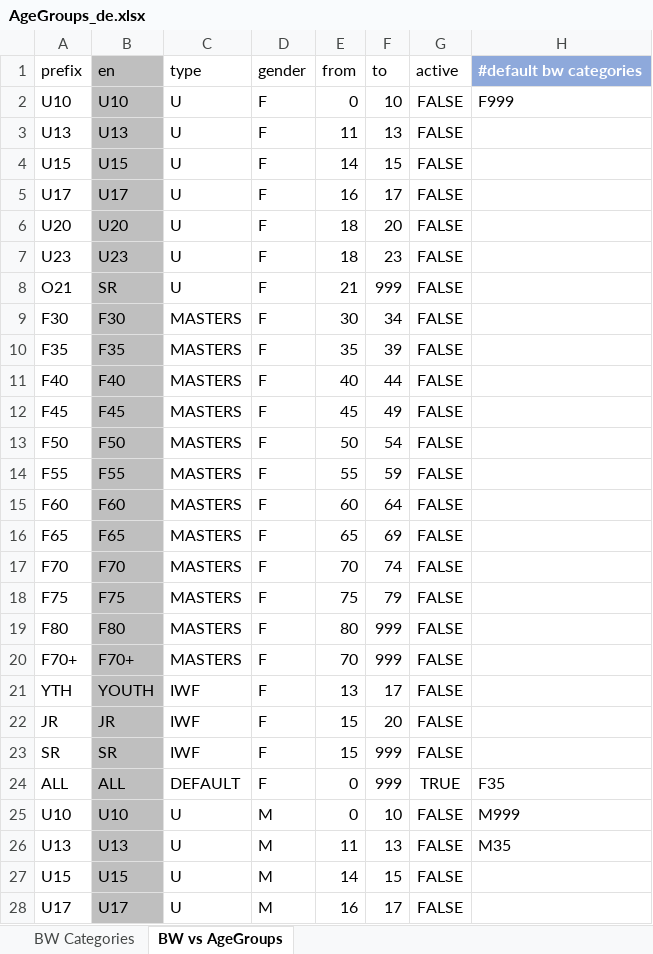
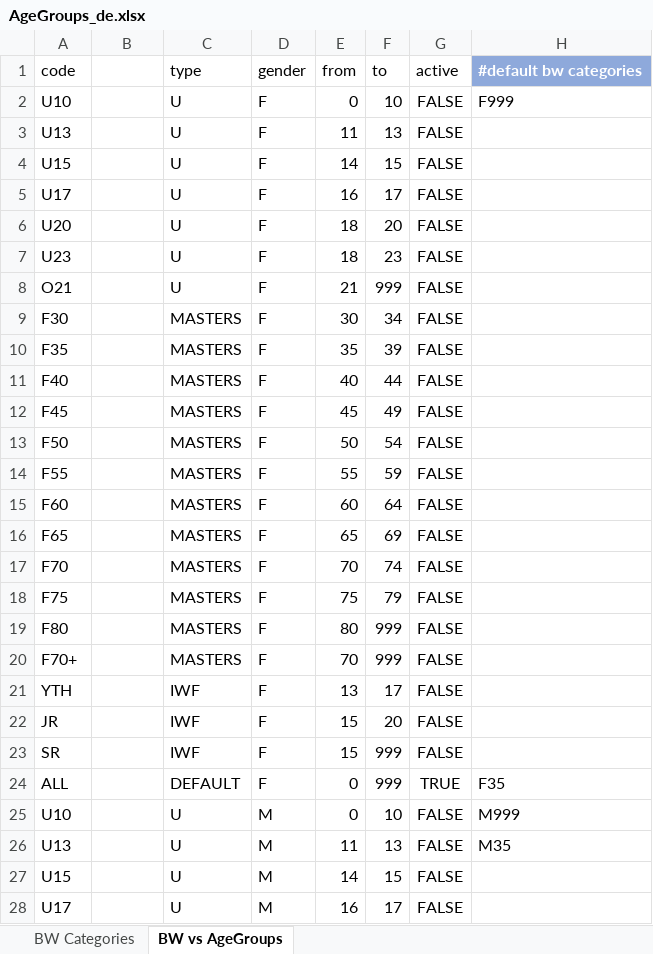
Before and after one commit to jflamy/owlcms4, an Excel workbook: owlcms/src/main/resources/config/AgeGroups_de.xlsx, sheet BW vs AgeGroups, drawn as a sheet; only a part is shown; values as stored, in another font and other column widths than the file's, no borders; the diff covers the shown part only; the diff names each change by its address in the sheet, - before the commit and + after, or states it on an @@ line.

```diff
--- a/owlcms/src/main/resources/config/AgeGroups_de.xlsx (sheet BW vs AgeGroups)
+++ b/owlcms/src/main/resources/config/AgeGroups_de.xlsx (sheet BW vs AgeGroups)
-A1: prefix
+A1: code
-B1: en
+B1: (empty)
-B1:B28 fill: #BFBFBF
+B1:B28 fill: none
-B2: U10
+B2: (empty)
-B3: U13
+B3: (empty)
-B4: U15
+B4: (empty)
-B5: U17
+B5: (empty)
-B6: U20
+B6: (empty)
-B7: U23
+B7: (empty)
-B8: SR
+B8: (empty)
-B9: F30
+B9: (empty)
-B10: F35
+B10: (empty)
-B11: F40
+B11: (empty)
-B12: F45
+B12: (empty)
-B13: F50
+B13: (empty)
-B14: F55
+B14: (empty)
-B15: F60
+B15: (empty)
-B16: F65
+B16: (empty)
-B17: F70
+B17: (empty)
-B18: F75
+B18: (empty)
-B19: F80
+B19: (empty)
-B20: F70+
+B20: (empty)
-B21: YOUTH
+B21: (empty)
-B22: JR
+B22: (empty)
-B23: SR
+B23: (empty)
-B24: ALL
+B24: (empty)
-B25: U10
+B25: (empty)
-B26: U13
+B26: (empty)
-B27: U15
+B27: (empty)
-B28: U17
+B28: (empty)
```
Also changed, not shown: 18 edited cells and cell formats elsewhere in this sheet, owlcms/src/main/resources/config/AgeGroups.xlsx, owlcms/src/main/resources/config/AgeGroups_fr_FR.xlsx.
